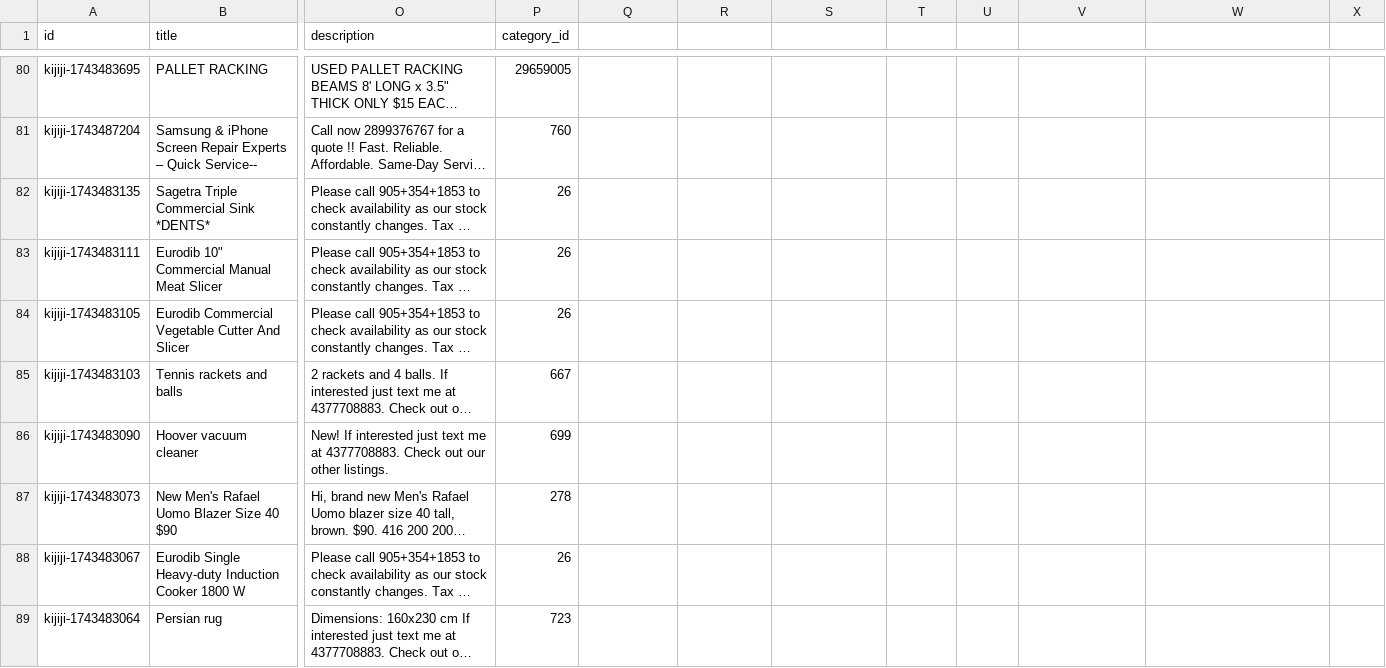
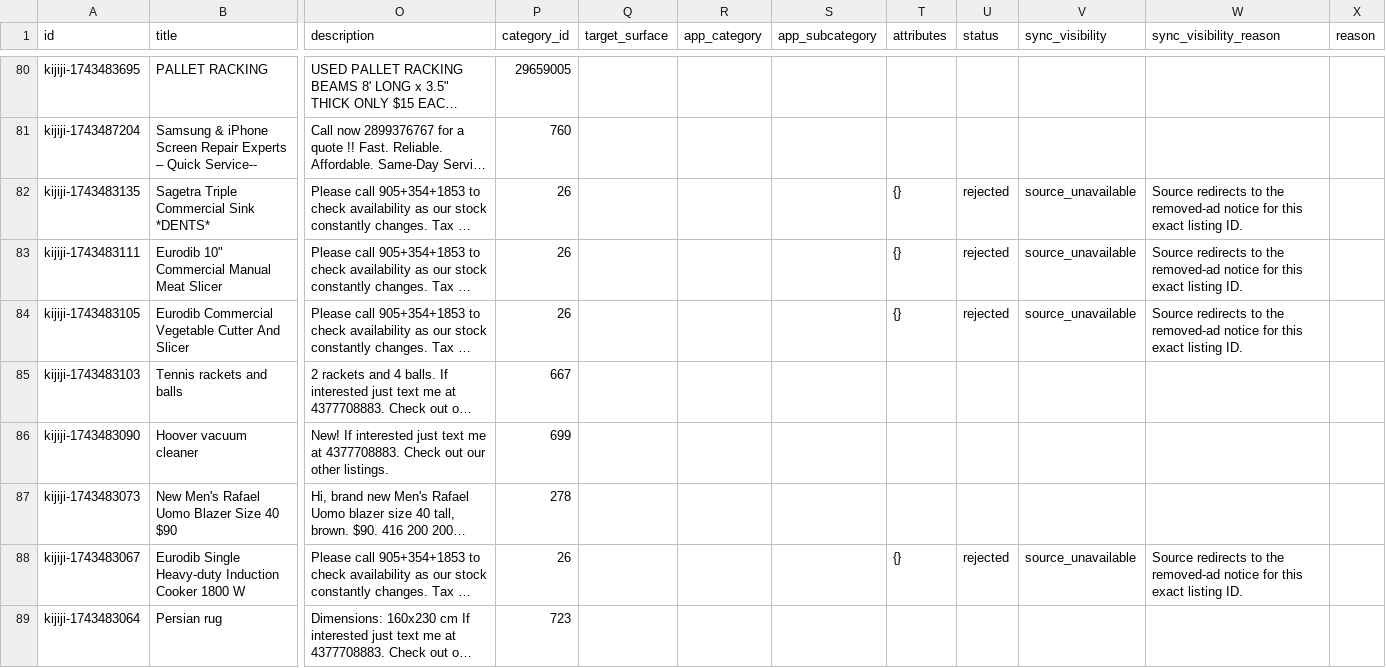
Before and after one commit to bisco401/6ixo, a CSV file: data/kijiji-gta-recent-with-phones.csv, drawn as a sheet; only a part is shown, gaps mark what is left out; long unchanged cells end in …; the diff covers the shown part only; the diff names each change by its address in the sheet, - before the commit and + after, or states it on an @@ line.

```diff
--- a/data/kijiji-gta-recent-with-phones.csv
+++ b/data/kijiji-gta-recent-with-phones.csv
-Q1: (empty)
+Q1: target_surface
-R1: (empty)
+R1: app_category
-S1: (empty)
+S1: app_subcategory
-T1: (empty)
+T1: attributes
-U1: (empty)
+U1: status
-V1: (empty)
+V1: sync_visibility
-W1: (empty)
+W1: sync_visibility_reason
-X1: (empty)
+X1: reason
-T82:T84 (attributes): (empty)
+T82:T84 (attributes): {}
-U82:U84 (status): (empty)
+U82:U84 (status): rejected
-V82:V84 (sync_visibility): (empty)
+V82:V84 (sync_visibility): source_unavailable
-W82:W84 (sync_visibility_reason): (empty)
+W82:W84 (sync_visibility_reason): Source redirects to the removed-ad notice for this exact listing ID.
-T88 (attributes): (empty)
+T88 (attributes): {}
-U88 (status): (empty)
+U88 (status): rejected
-V88 (sync_visibility): (empty)
+V88 (sync_visibility): source_unavailable
-W88 (sync_visibility_reason): (empty)
+W88 (sync_visibility_reason): Source redirects to the removed-ad notice for this exact listing ID.
```
Also changed, not shown: 38 edited cells elsewhere in this file, data/guyana-listings.csv, data/kenya-listings.csv, 14 other files.
